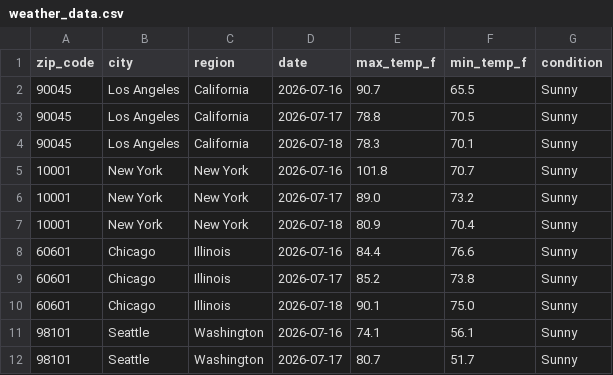
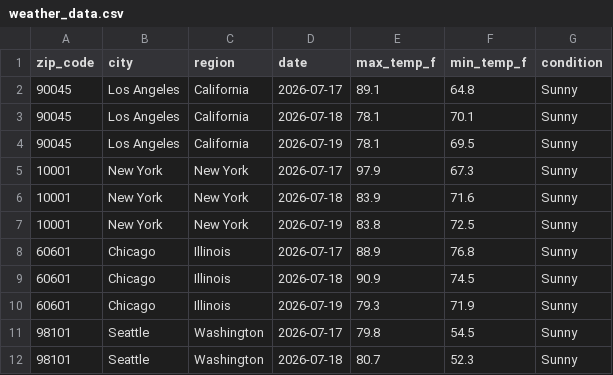
Before and after one commit to djain2905/weather-api-pipeline, a CSV file: weather_data.csv, drawn as a sheet; only a part is shown; the diff covers the shown part only.

```diff
--- a/weather_data.csv
+++ b/weather_data.csv
@@ -1,12 +1,12 @@
 zip_code,city,region,date,max_temp_f,min_temp_f,condition
-90045,Los Angeles,California,2026-07-16,90.7,65.5,Sunny
-90045,Los Angeles,California,2026-07-17,78.8,70.5,Sunny
-90045,Los Angeles,California,2026-07-18,78.3,70.1,Sunny
-10001,New York,New York,2026-07-16,101.8,70.7,Sunny
-10001,New York,New York,2026-07-17,89.0,73.2,Sunny
-10001,New York,New York,2026-07-18,80.9,70.4,Sunny
-60601,Chicago,Illinois,2026-07-16,84.4,76.6,Sunny
-60601,Chicago,Illinois,2026-07-17,85.2,73.8,Sunny
-60601,Chicago,Illinois,2026-07-18,90.1,75.0,Sunny
-98101,Seattle,Washington,2026-07-16,74.1,56.1,Sunny
-98101,Seattle,Washington,2026-07-17,80.7,51.7,Sunny
+90045,Los Angeles,California,2026-07-17,89.1,64.8,Sunny
+90045,Los Angeles,California,2026-07-18,78.1,70.1,Sunny
+90045,Los Angeles,California,2026-07-19,78.1,69.5,Sunny
+10001,New York,New York,2026-07-17,97.9,67.3,Sunny
+10001,New York,New York,2026-07-18,83.9,71.6,Sunny
+10001,New York,New York,2026-07-19,83.8,72.5,Sunny
+60601,Chicago,Illinois,2026-07-17,88.9,76.8,Sunny
+60601,Chicago,Illinois,2026-07-18,90.9,74.5,Sunny
+60601,Chicago,Illinois,2026-07-19,79.3,71.9,Sunny
+98101,Seattle,Washington,2026-07-17,79.8,54.5,Sunny
+98101,Seattle,Washington,2026-07-18,80.7,52.3,Sunny
```
Also changed, not shown: 1 added row, 1 removed row and 153 edited cells elsewhere in this file.
